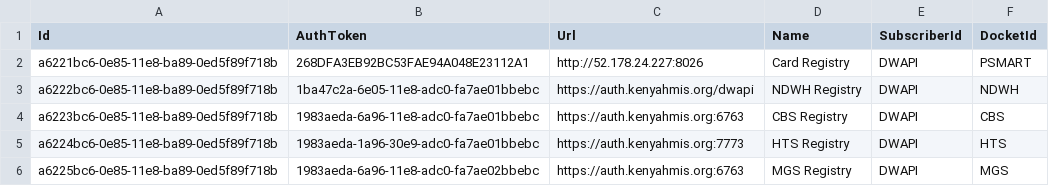
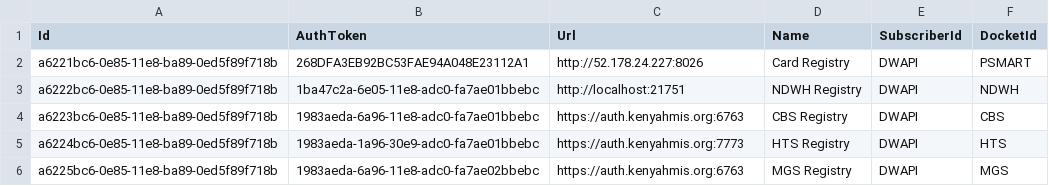
Before and after one commit to palladiumkenya/dwapi, a CSV file: src/Dwapi.SettingsManagement.Infrastructure/Seed/CentralRegistries.csv, drawn as a sheet.

```diff
--- a/src/Dwapi.SettingsManagement.Infrastructure/Seed/CentralRegistries.csv
+++ b/src/Dwapi.SettingsManagement.Infrastructure/Seed/CentralRegistries.csv
@@ -2,3 +2,3 @@ Id|AuthToken|Url|Name|SubscriberId|DocketId
 a6221bc6-0e85-11e8-ba89-0ed5f89f718b|268DFA3EB92BC53FAE94A048E23112A1|http://52.178.24.227:8026|Card Registry|DWAPI|PSMART
-a6222bc6-0e85-11e8-ba89-0ed5f89f718b|1ba47c2a-6e05-11e8-adc0-fa7ae01bbebc|https://auth.kenyahmis.org/dwapi|NDWH Registry|DWAPI|NDWH
+a6222bc6-0e85-11e8-ba89-0ed5f89f718b|1ba47c2a-6e05-11e8-adc0-fa7ae01bbebc|http://localhost:21751|NDWH Registry|DWAPI|NDWH
 a6223bc6-0e85-11e8-ba89-0ed5f89f718b|1983aeda-6a96-11e8-adc0-fa7ae01bbebc|https://auth.kenyahmis.org:6763|CBS Registry|DWAPI|CBS
```
Also changed, not shown: 3 other files.
